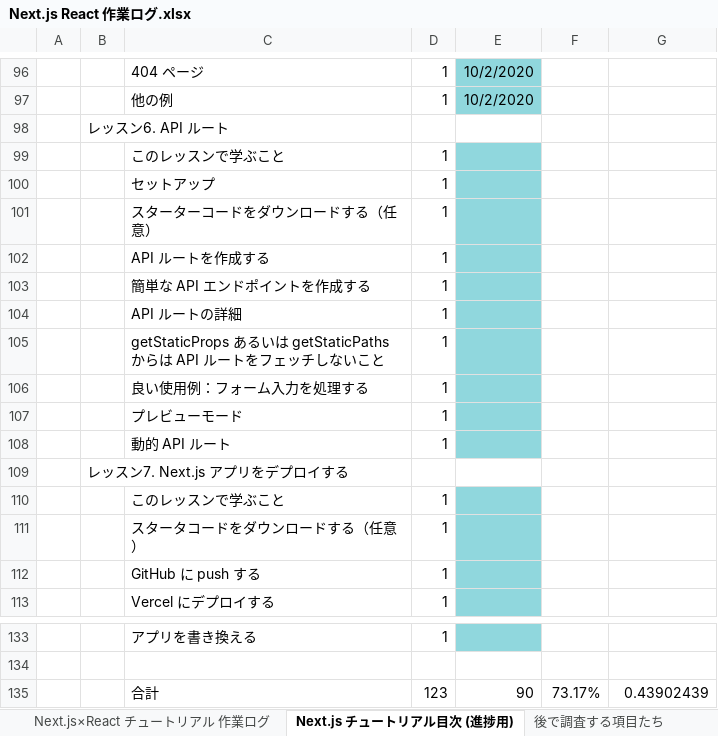
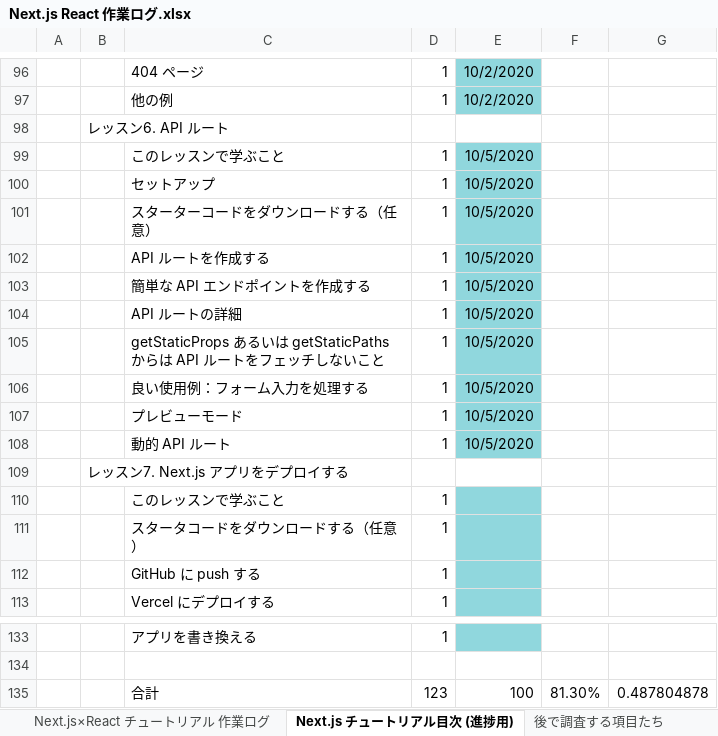
Before and after one commit to cluck-mur/nextjs-blog, an Excel workbook: ドキュメント/Next.js React 作業ログ.xlsx, sheet Next.js チュートリアル目次 (進捗用), drawn as a sheet; only a part is shown, gaps mark what is left out; values as stored, in another font and other column widths than the file's, no borders; removed rows and columns are numbered as before the commit, all else as after; the diff names each change by its address in the sheet, - before the commit and + after, or states it on an @@ line.

```diff
--- a/ドキュメント/Next.js React 作業ログ.xlsx (sheet Next.js チュートリアル目次 (進捗用))
+++ b/ドキュメント/Next.js React 作業ログ.xlsx (sheet Next.js チュートリアル目次 (進捗用))
-E99:E108: (empty)
+E99:E108: 10/5/2020
-row 135:  |  | 合計 | 123 | 90 | 73.17% | 0.43902439
+row 135:  |  | 合計 | 123 | 100 | 81.30% | 0.487804878
```
Also changed, not shown: sheet 後で調査する項目たち, 3 other files.
